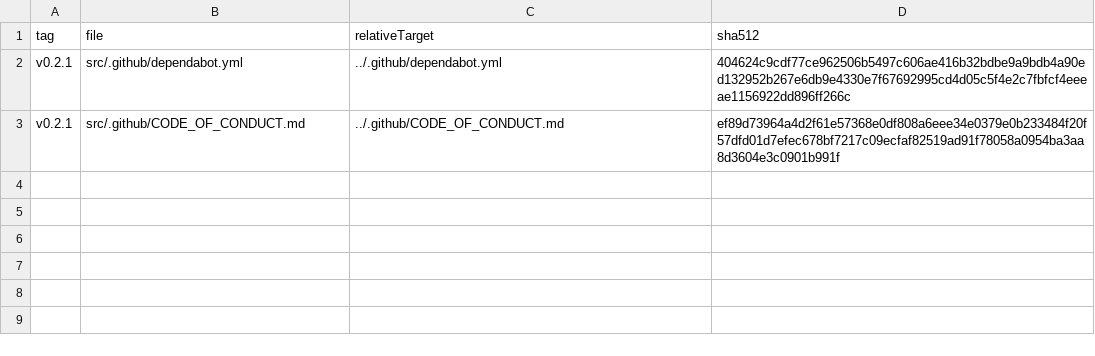
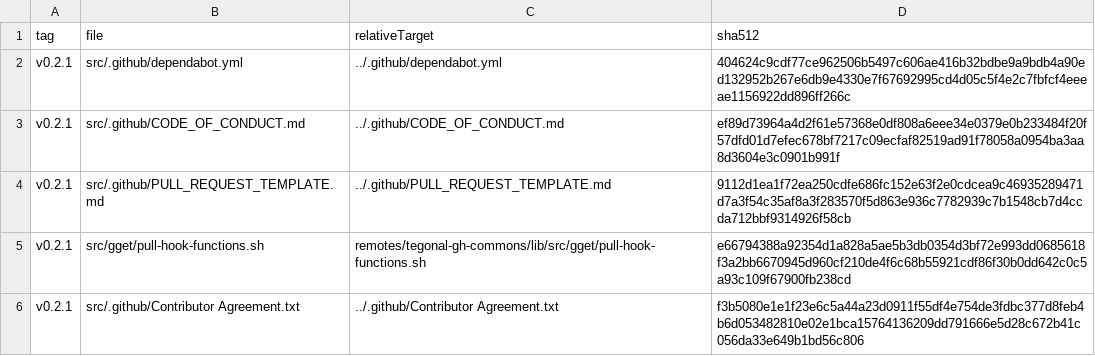
Before and after one commit to tegonal/gt, a TSV file: .gget/remotes/tegonal-gh-commons/pulled.tsv, drawn as a sheet.

Commit message:
pull CA and PULL_REQUEST_TEMPLATE from github-commons
moreover:
- set up a pull-hook to replace the place holders
- replace the version in the PULL_REQUEST_TEMPLATE.md with every release

```diff
--- a/.gget/remotes/tegonal-gh-commons/pulled.tsv
+++ b/.gget/remotes/tegonal-gh-commons/pulled.tsv
@@ -3 +3,4 @@ v0.2.1	src/.github/dependabot.yml	../.github/dependabot.yml	404624c9cdf77ce96250
 v0.2.1	src/.github/CODE_OF_CONDUCT.md	../.github/CODE_OF_CONDUCT.md	ef89d73964a4d2f61e57368e0df808a6eee34e0379e0b233484f20f57dfd01d7efec678bf7217c09ecfaf82519ad91f78058a0954ba3aa8d3604e3c0901b991f
+v0.2.1	src/.github/PULL_REQUEST_TEMPLATE.md	../.github/PULL_REQUEST_TEMPLATE.md	9112d1ea1f72ea250cdfe686fc152e63f2e0cdcea9c46935289471d7a3f54c35af8a3f283570f5d863e936c7782939c7b1548cb7d4ccda712bbf9314926f58cb
+v0.2.1	src/gget/pull-hook-functions.sh	remotes/tegonal-gh-commons/lib/src/gget/pull-hook-functions.sh	e66794388a92354d1a828a5ae5b3db0354d3bf72e993dd0685618f3a2bb6670945d960cf210de4f6c68b55921cdf86f30b0dd642c0c5a93c109f67900fb238cd
+v0.2.1	src/.github/Contributor Agreement.txt	../.github/Contributor Agreement.txt	f3b5080e1e1f23e6c5a44a23d0911f55df4e754de3fdbc377d8feb4b6d053482810e02e1bca15764136209dd791666e5d28c672b41c056da33e649b1bd56c806
```
Also changed, not shown: 8 other files.
